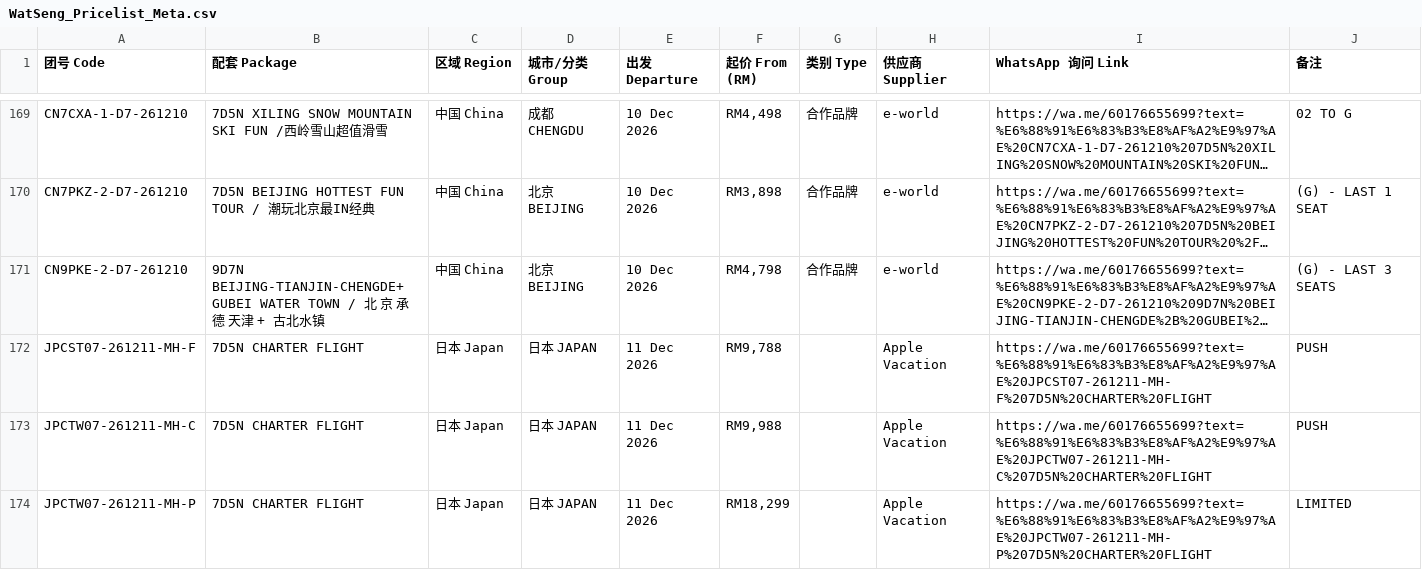
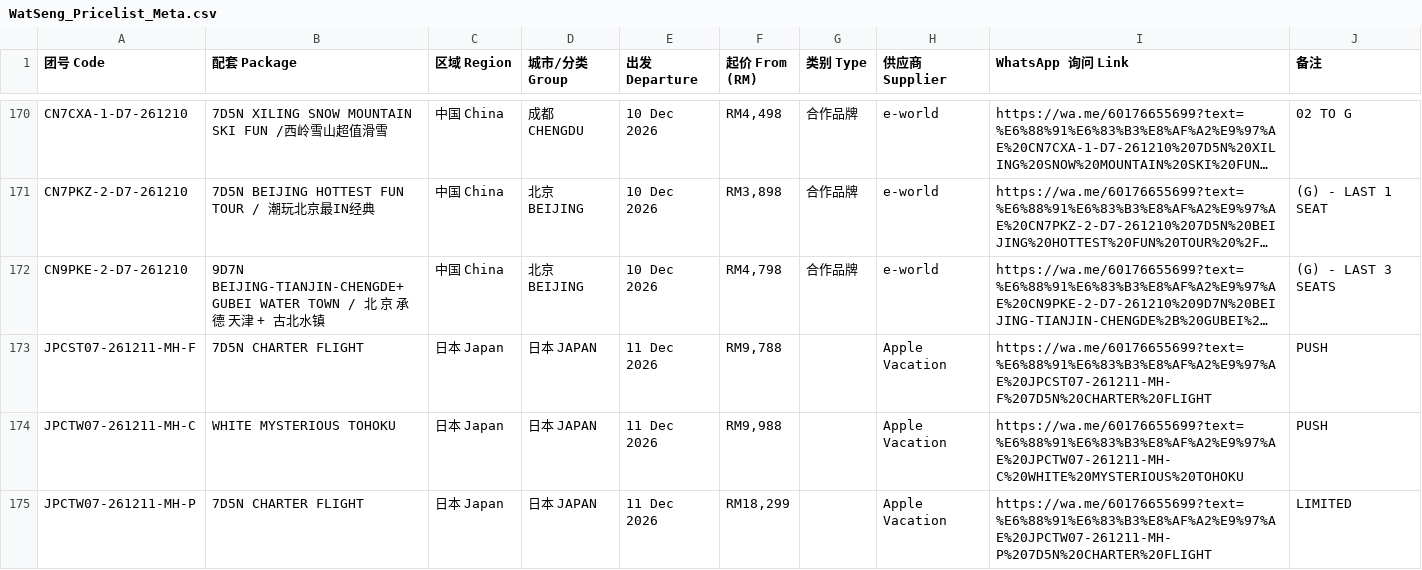
Before and after one commit to tryst88-cmd/watseng-price, a CSV file: WatSeng_Pricelist_Meta.csv, drawn as a sheet; only a part is shown, gaps mark what is left out; long unchanged cells end in …; addresses are those after the commit; the diff covers the shown part only; the diff names each change by its address in the sheet, - before the commit and + after, or states it on an @@ line.

```diff
--- a/WatSeng_Pricelist_Meta.csv
+++ b/WatSeng_Pricelist_Meta.csv
-B174 (配套 Package): 7D5N CHARTER FLIGHT
+B174 (配套 Package): WHITE MYSTERIOUS TOHOKU
-I174 (WhatsApp 询问 Link): https://wa.me/60176655699?text=%E6%88%91%E6%83%B3%E8%AF%A2%E9%97%AE%20JPCTW07-261211-MH-C%207D5N%20CHARTER%20FLIGHT
+I174 (WhatsApp 询问 Link): https://wa.me/60176655699?text=%E6%88%91%E6%83%B3%E8%AF%A2%E9%97%AE%20JPCTW07-261211-MH-C%20WHITE%20MYSTERIOUS%20TOHOKU
```
Also changed, not shown: 11 added rows and 38 edited cells elsewhere in this file, 1 other file.
